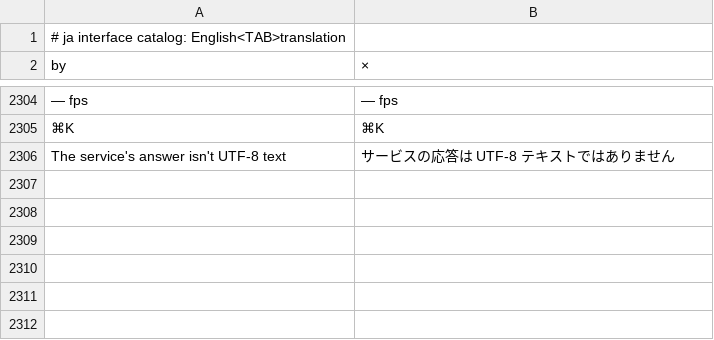
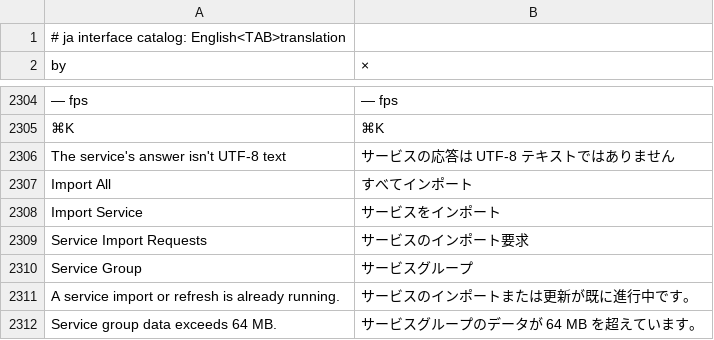
Before and after one commit to OpenSpeleo/RustGIS, a TSV file: crates/ui-egui/src/i18n/ja.tsv, drawn as a sheet; only a part is shown, gaps mark what is left out; the diff names each change by its address in the sheet, - before the commit and + after, or states it on an @@ line.

```diff
--- a/crates/ui-egui/src/i18n/ja.tsv
+++ b/crates/ui-egui/src/i18n/ja.tsv
+row 2307: Import All | すべてインポート
+row 2308: Import Service | サービスをインポート
+row 2309: Service Import Requests | サービスのインポート要求
+row 2310: Service Group | サービスグループ
+row 2311: A service import or refresh is already running. | サービスのインポートまたは更新が既に進行中です。
+row 2312: Service group data exceeds 64 MB. | サービスグループのデータが 64 MB を超えています。
```
Also changed, not shown: crates/ui-egui/src/i18n/es.tsv, crates/ui-egui/src/i18n/fr.tsv, 30 other files.
